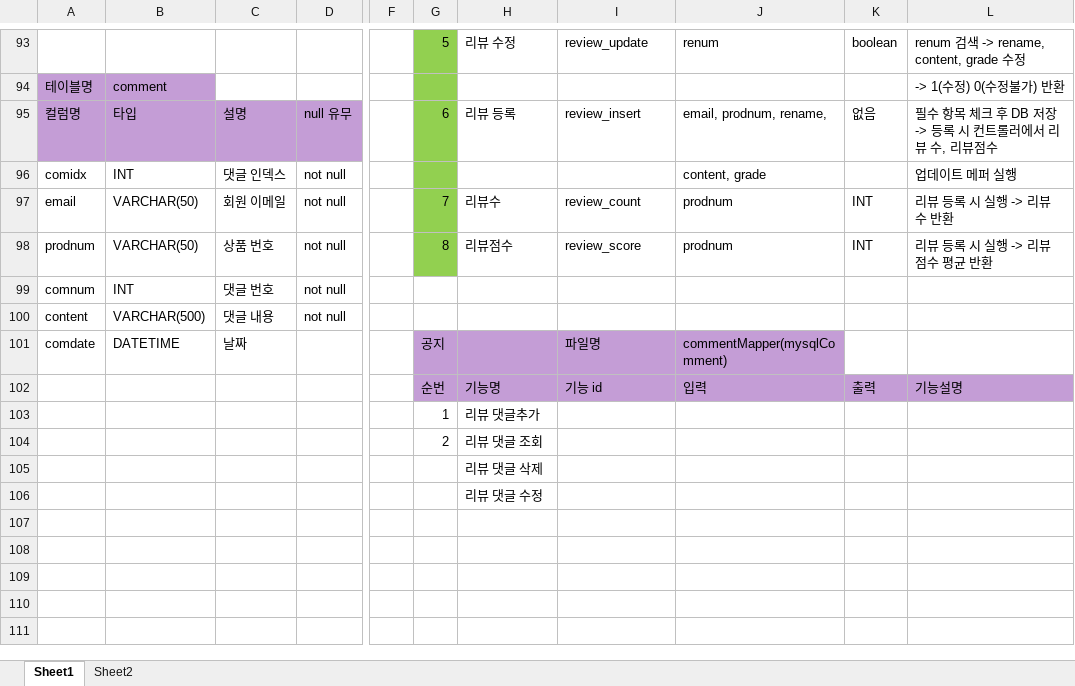
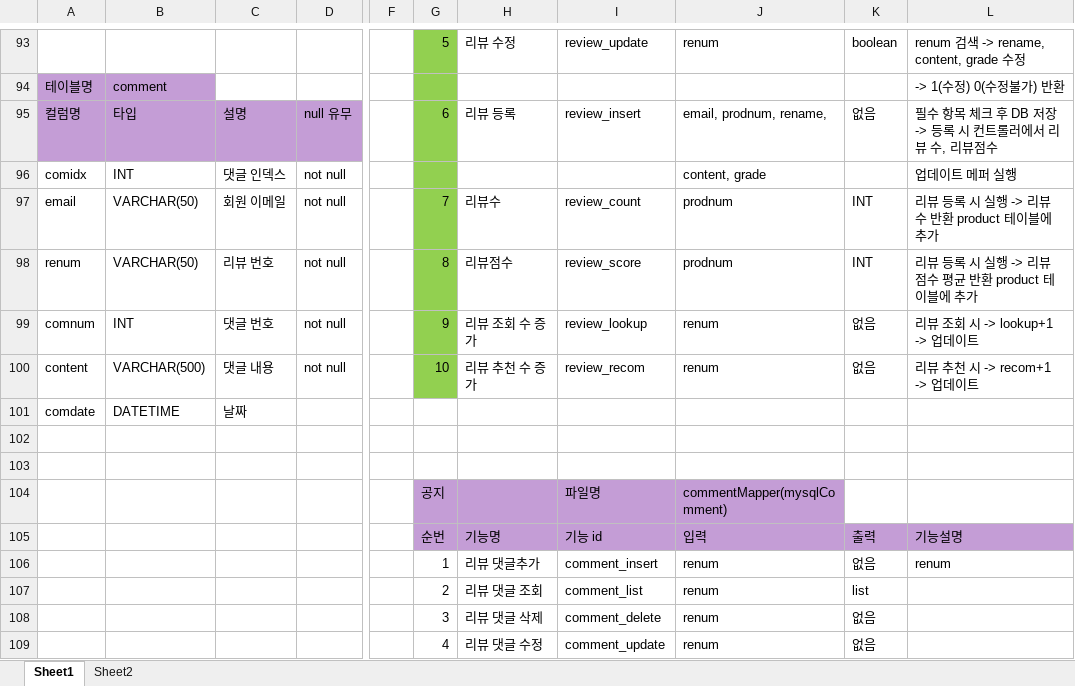
Before and after one commit to Naury74/Boramjul_Web, an Excel workbook: 스프링작업자료/Mapper/mapper기능정리.xlsx, sheet Sheet1, drawn as a sheet; only a part is shown, gaps mark what is left out; the shorter side is filled out with more unchanged rows; values as stored, in another font and other column widths than the file's, no borders; removed rows and columns are numbered as before the commit, all else as after; rows hold the shown columns only; the diff covers the shown part only; the diff names each change by its address in the sheet, - before the commit and + after, or states it on an @@ line.

Commit message:
210526_리뷰, 댓글 mapper 작업 완료

```diff
--- a/스프링작업자료/Mapper/mapper기능정리.xlsx (sheet Sheet1)
+++ b/스프링작업자료/Mapper/mapper기능정리.xlsx (sheet Sheet1)
-L97: 리뷰 등록 시 실행 -> 리뷰 수 반환
+L97: 리뷰 등록 시 실행 -> 리뷰 수 반환 product 테이블에 추가
-A98: prodnum
+A98: renum
-C98: 상품 번호
+C98: 리뷰 번호
-L98: 리뷰 등록 시 실행 -> 리뷰 점수 평균 반환
+L98: 리뷰 등록 시 실행 -> 리뷰 점수 평균 반환 product 테이블에 추가
-G99: (empty)
+G99: 9
-G99:G100 fill: none
+G99:G100 fill: #92D050
-H99: (empty)
+H99: 리뷰 조회 수 증가
-I99: (empty)
+I99: review_lookup
-J99:J100: (empty)
+J99:J100: renum
-K99:K100: (empty)
+K99:K100: 없음
-L99: (empty)
+L99: 리뷰 조회 시 -> lookup+1 -> 업데이트
-G100: (empty)
+G100: 10
-H100: (empty)
+H100: 리뷰 추천 수 증가
-I100: (empty)
+I100: review_recom
-L100: (empty)
+L100: 리뷰 추천 시 -> recom+1 -> 업데이트
-G101: 공지
+G101: (empty)
-G101:J101 fill: #C49DD6
+G101:J101 fill: none
-I101: 파일명
+I101: (empty)
-J101: commentMapper(mysqlComment)
+J101: (empty)
-row 102:  |  |  |  |  | 순번 | 기능명 | 기능 id | 입력 | 출력 | 기능설명
-row 103:  |  |  |  |  | 1 | 리뷰 댓글추가
-row 104:  |  |  |  |  | 2 | 리뷰 댓글 조회
-row 105:  |  |  |  |  |  | 리뷰 댓글 삭제
-row 106:  |  |  |  |  |  | 리뷰 댓글 수정
-row 104: (empty)
+row 104:  |  |  |  |  | 공지 |  | 파일명 | commentMapper(mysqlComment)
-G104:J104 fill: none
+G104:J104 fill: #C49DD6
-row 105: (empty)
+row 105:  |  |  |  |  | 순번 | 기능명 | 기능 id | 입력 | 출력 | 기능설명
-G105:L105 fill: none
+G105:L105 fill: #C49DD6
+row 106:  |  |  |  |  | 1 | 리뷰 댓글추가 | comment_insert | renum | 없음 | renum
+row 107:  |  |  |  |  | 2 | 리뷰 댓글 조회 | comment_list | renum | list
+row 108:  |  |  |  |  | 3 | 리뷰 댓글 삭제 | comment_delete | renum | 없음
+row 109:  |  |  |  |  | 4 | 리뷰 댓글 수정 | comment_update | renum | 없음
```
Also changed, not shown: 1 added row, 7 edited cells and cell formats elsewhere in this sheet, 6 other files.
